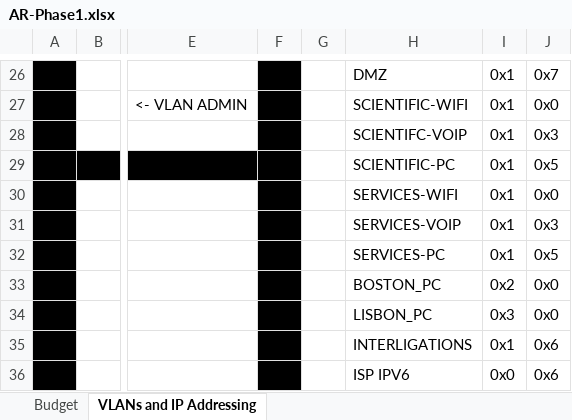
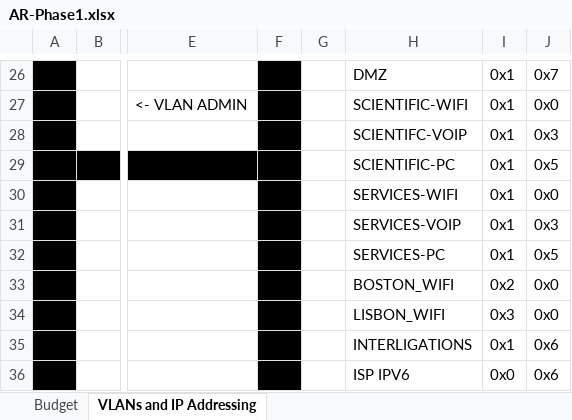
Before and after one commit to pedrovt/ar-project, an Excel workbook: Phase 1/AR-Presentation/AR-Phase1.xlsx, sheet VLANs and IP Addressing, drawn as a sheet; only a part is shown, gaps mark what is left out; values as stored, in another font and other column widths than the file's, no borders; the diff names each change by its address in the sheet, - before the commit and + after, or states it on an @@ line.

Commit message:
Excel Updates

```diff
--- a/Phase 1/AR-Presentation/AR-Phase1.xlsx (sheet VLANs and IP Addressing)
+++ b/Phase 1/AR-Presentation/AR-Phase1.xlsx (sheet VLANs and IP Addressing)
-H33: BOSTON_PC
+H33: BOSTON_WIFI
-H34: LISBON_PC
+H34: LISBON_WIFI
```
